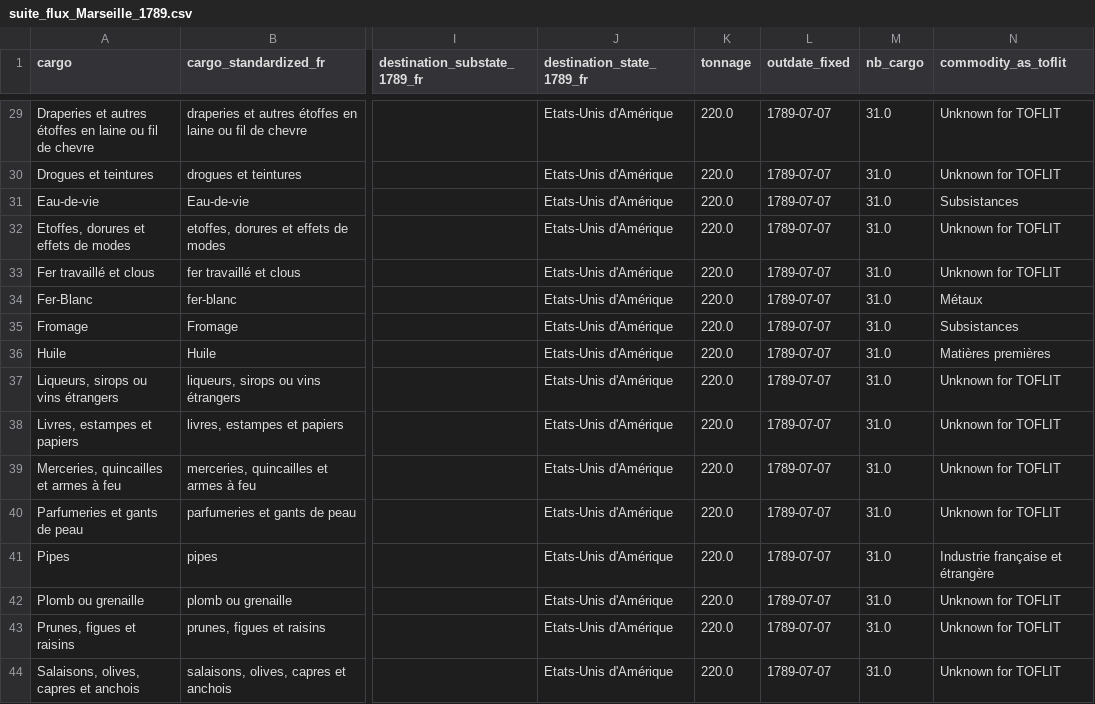
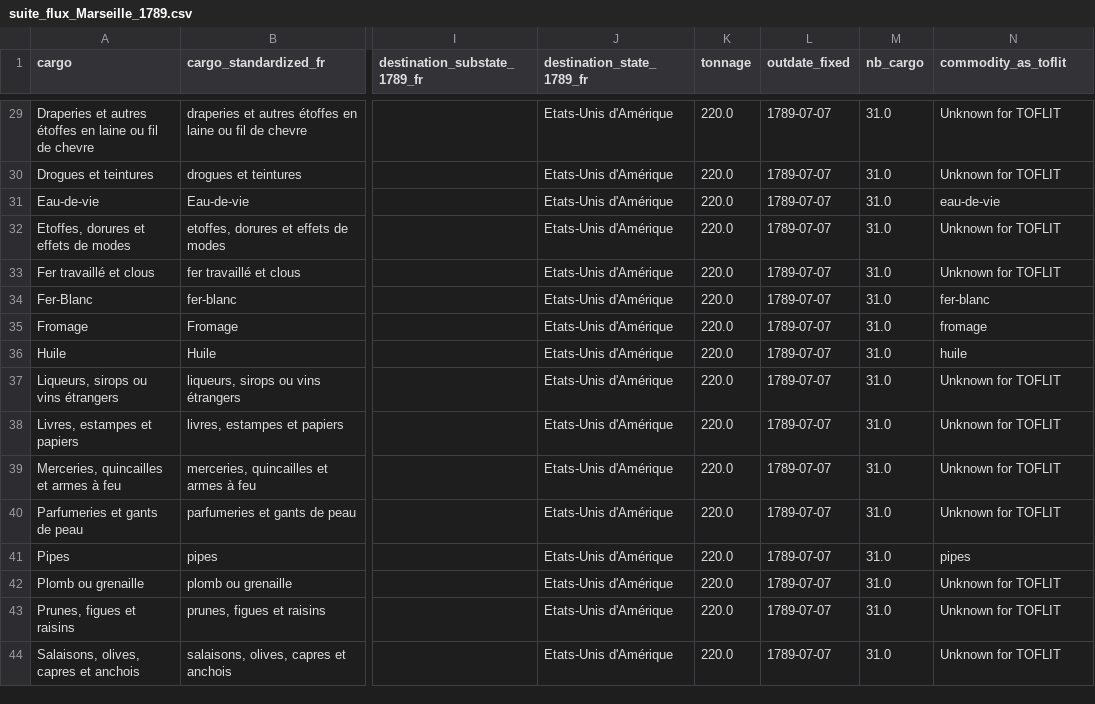
Before and after one commit to medialab/portic-datasprint-2022, a CSV file: productions/module_12/suite_flux_Marseille_1789.csv, drawn as a sheet; only a part is shown, gaps mark what is left out; the diff covers the shown part only; the diff names each change by its address in the sheet, - before the commit and + after, or states it on an @@ line.

```diff
--- a/productions/module_12/suite_flux_Marseille_1789.csv
+++ b/productions/module_12/suite_flux_Marseille_1789.csv
-N31 (commodity_as_toflit): Subsistances
+N31 (commodity_as_toflit): eau-de-vie
-N34 (commodity_as_toflit): Métaux
+N34 (commodity_as_toflit): fer-blanc
-N35 (commodity_as_toflit): Subsistances
+N35 (commodity_as_toflit): fromage
-N36 (commodity_as_toflit): Matières premières
+N36 (commodity_as_toflit): huile
-N41 (commodity_as_toflit): Industrie française et étrangère
+N41 (commodity_as_toflit): pipes
```
Also changed, not shown: 146 edited cells elsewhere in this file, productions/module_12/suite_export_dunkerque_1789_par_pays_par_produits.csv, productions/module_12/suite_export_marseille_1789_par_pays_par_produits.csv, 4 other files.
